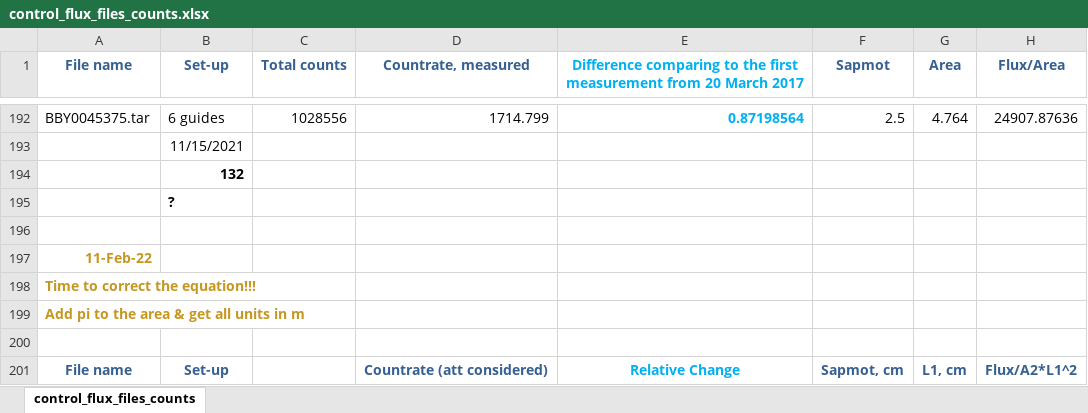
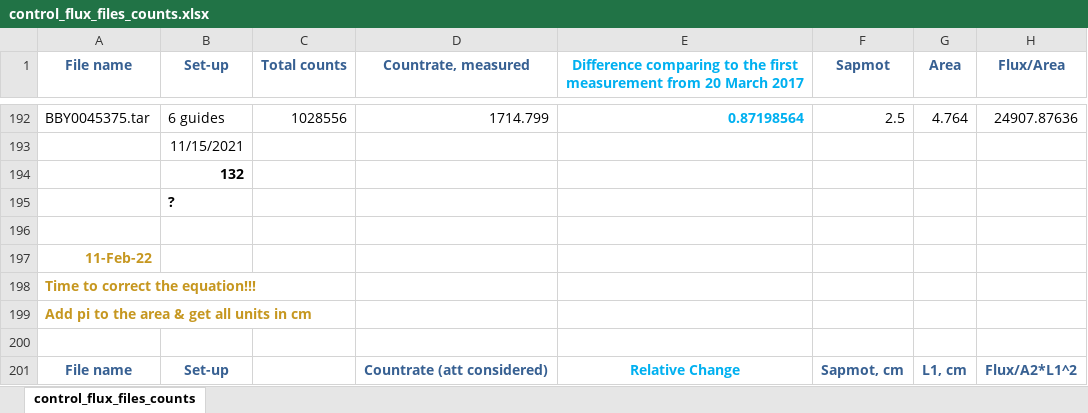
Before and after one commit to hortica/Mantid_Bilby, an Excel workbook: commissioning_information/control_flux_files_counts.xlsx, sheet control_flux_files_counts, drawn as a sheet; only a part is shown, gaps mark what is left out; values as stored, in another font and other column widths than the file's, no borders; charts and pictures not drawn; the diff covers the shown part only; the diff names each change by its address in the sheet, - before the commit and + after, or states it on an @@ line.

Commit message:
Update control flux log

```diff
--- a/commissioning_information/control_flux_files_counts.xlsx (sheet control_flux_files_counts)
+++ b/commissioning_information/control_flux_files_counts.xlsx (sheet control_flux_files_counts)
-A199 (File name): Add pi to the area & get all units in m
+A199 (File name): Add pi to the area & get all units in cm
```
Also changed, not shown: 28 added rows elsewhere in this sheet, charts or pictures.
